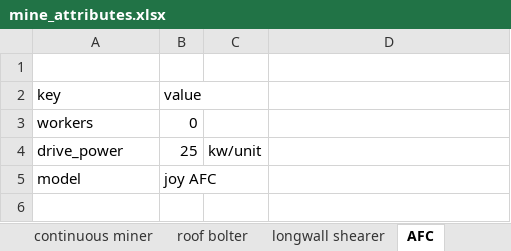
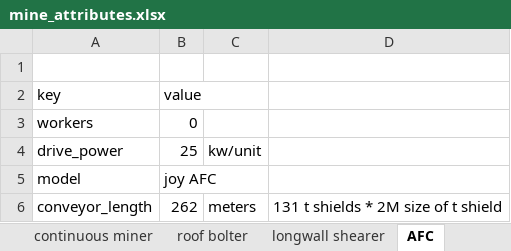
Before and after one commit to jfgphillips/FUSE-V2, an Excel workbook: data/mine_attributes.xlsx, sheet AFC, drawn as a sheet; values as stored, in another font and other column widths than the file's, no borders; the diff names each change by its address in the sheet, - before the commit and + after, or states it on an @@ line.

Commit message:
fixed belt conveyor

```diff
--- a/data/mine_attributes.xlsx (sheet AFC)
+++ b/data/mine_attributes.xlsx (sheet AFC)
+row 6: conveyor_length | 262 | meters | 131 t shields * 2M size of t shield
```
Also changed, not shown: 6 other files.
